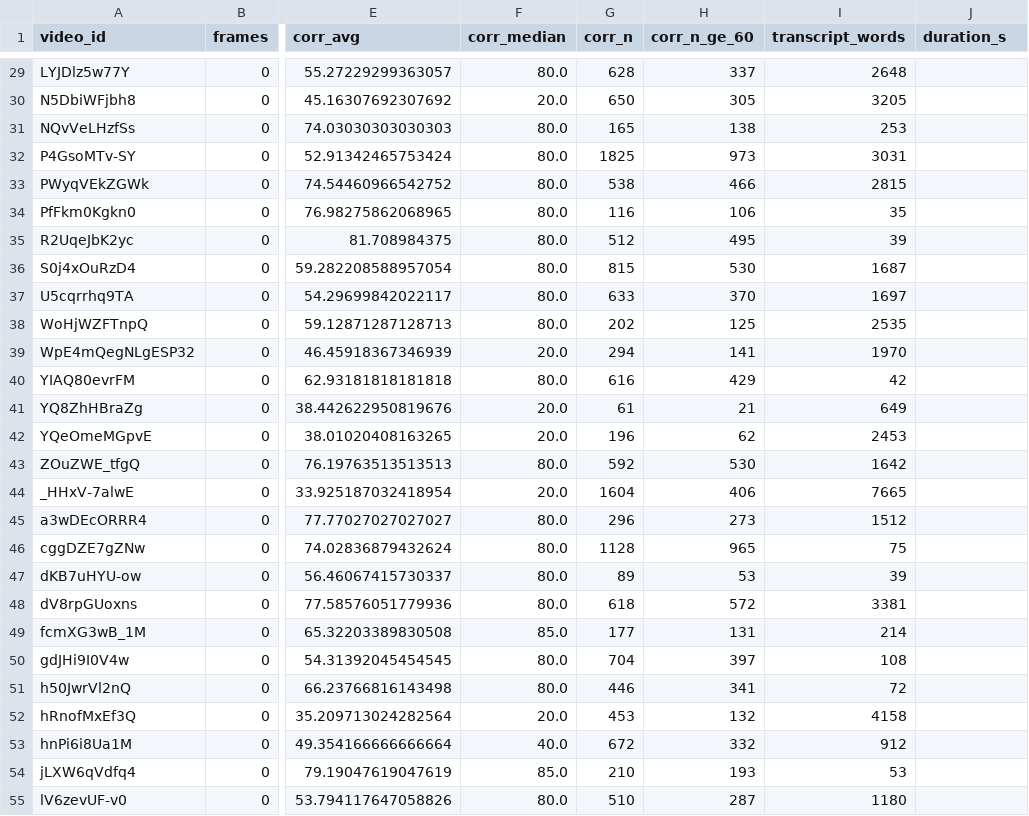
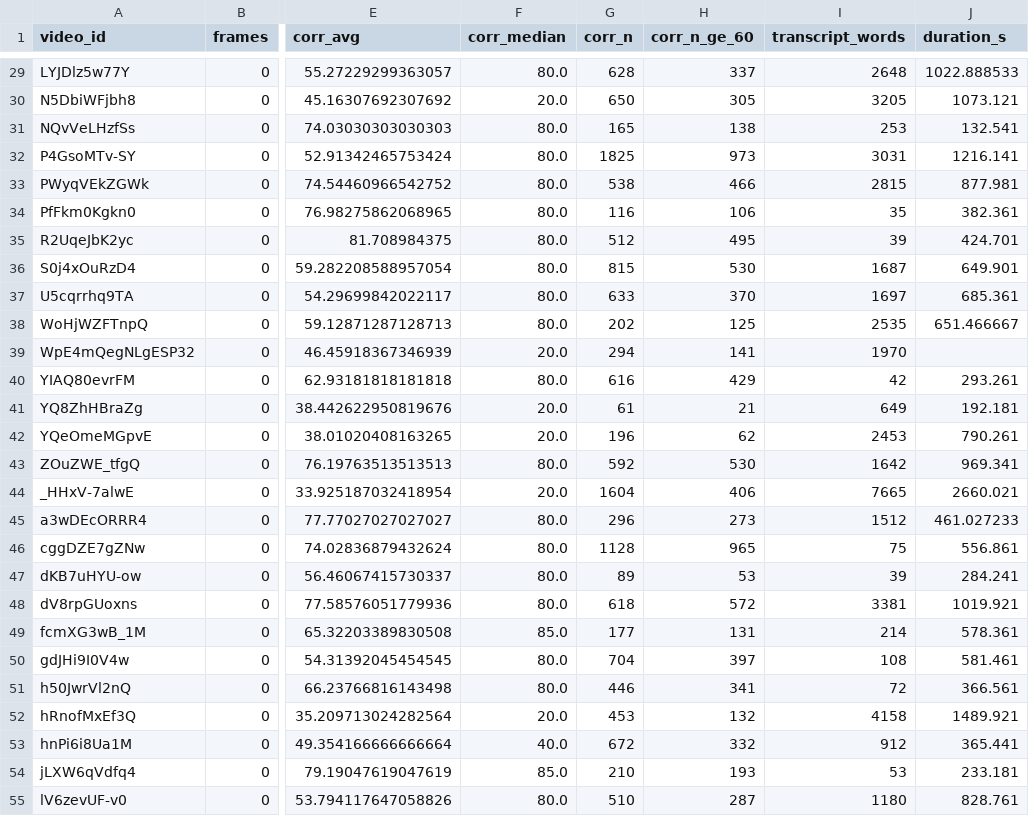
Before and after one commit to greatroboticslab/embodiedAI, a CSV file: TranscriptAnalysis/results/metrics/Embodied_metrics.csv, drawn as a sheet; only a part is shown, gaps mark what is left out; the diff covers the shown part only; the diff names each change by its address in the sheet, - before the commit and + after, or states it on an @@ line.

```diff
--- a/TranscriptAnalysis/results/metrics/Embodied_metrics.csv
+++ b/TranscriptAnalysis/results/metrics/Embodied_metrics.csv
-J29 (duration_s): (empty)
+J29 (duration_s): 1022.888533
-J30 (duration_s): (empty)
+J30 (duration_s): 1073.121
-J31 (duration_s): (empty)
+J31 (duration_s): 132.541
-J32 (duration_s): (empty)
+J32 (duration_s): 1216.141
-J33 (duration_s): (empty)
+J33 (duration_s): 877.981
-J34 (duration_s): (empty)
+J34 (duration_s): 382.361
-J35 (duration_s): (empty)
+J35 (duration_s): 424.701
-J36 (duration_s): (empty)
+J36 (duration_s): 649.901
-J37 (duration_s): (empty)
+J37 (duration_s): 685.361
-J38 (duration_s): (empty)
+J38 (duration_s): 651.466667
-J40 (duration_s): (empty)
+J40 (duration_s): 293.261
-J41 (duration_s): (empty)
+J41 (duration_s): 192.181
-J42 (duration_s): (empty)
+J42 (duration_s): 790.261
-J43 (duration_s): (empty)
+J43 (duration_s): 969.341
-J44 (duration_s): (empty)
+J44 (duration_s): 2660.021
-J45 (duration_s): (empty)
+J45 (duration_s): 461.027233
-J46 (duration_s): (empty)
+J46 (duration_s): 556.861
-J47 (duration_s): (empty)
+J47 (duration_s): 284.241
-J48 (duration_s): (empty)
+J48 (duration_s): 1019.921
-J49 (duration_s): (empty)
+J49 (duration_s): 578.361
-J50 (duration_s): (empty)
+J50 (duration_s): 581.461
-J51 (duration_s): (empty)
+J51 (duration_s): 366.561
-J52 (duration_s): (empty)
+J52 (duration_s): 1489.921
-J53 (duration_s): (empty)
+J53 (duration_s): 365.441
-J54 (duration_s): (empty)
+J54 (duration_s): 233.181
-J55 (duration_s): (empty)
+J55 (duration_s): 828.761
```
Also changed, not shown: 47 edited cells elsewhere in this file, TranscriptAnalysis/results/metrics/Conventional_aggregate.csv, TranscriptAnalysis/results/metrics/Conventional_metrics.csv, 5 other files.
